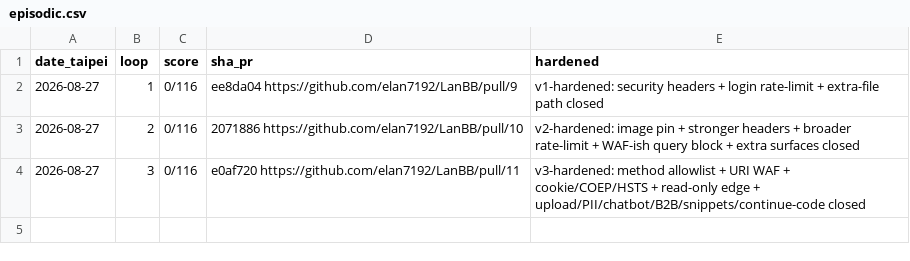
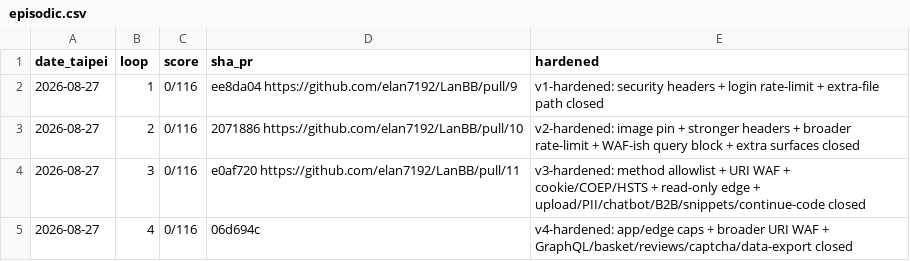
Before and after one commit to elan7192/LanBB, a CSV file: programs/juice-shop/memory/episodic.csv, drawn as a sheet.

```diff
--- a/programs/juice-shop/memory/episodic.csv
+++ b/programs/juice-shop/memory/episodic.csv
@@ -4 +4,2 @@ date_taipei,loop,score,sha_pr,hardened
 2026-08-27,3,0/116,e0af720 https://github.com/elan7192/LanBB/pull/11,v3-hardened: method allowlist + URI WAF + cookie/COEP/HSTS + read-only edge + upload/PII/chatbot/B2B/snippets/continue-code closed
+2026-08-27,4,0/116,06d694c,v4-hardened: app/edge caps + broader URI WAF + GraphQL/basket/reviews/captcha/data-export closed
```
Also changed, not shown: 24 other files.
